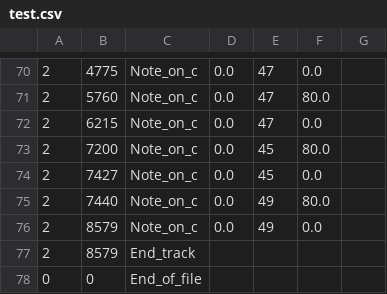
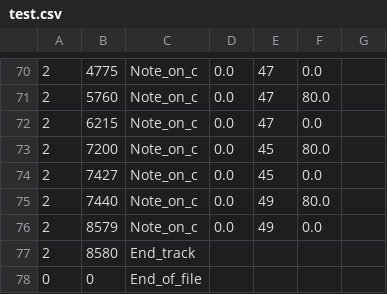
Before and after one commit to Jabari-Byrd/The-True-Harmonizer, a CSV file: test.csv, drawn as a sheet; only a part is shown, gaps mark what is left out.

```diff
--- a/test.csv
+++ b/test.csv
@@ -76,3 +76,3 @@
 2,8579, Note_on_c,0.0, 49,0.0,
-2,8579, End_track,,,,
+2,8580, End_track,,,,
 0,0, End_of_file,,,,
```
Also changed, not shown: 2 other files.
